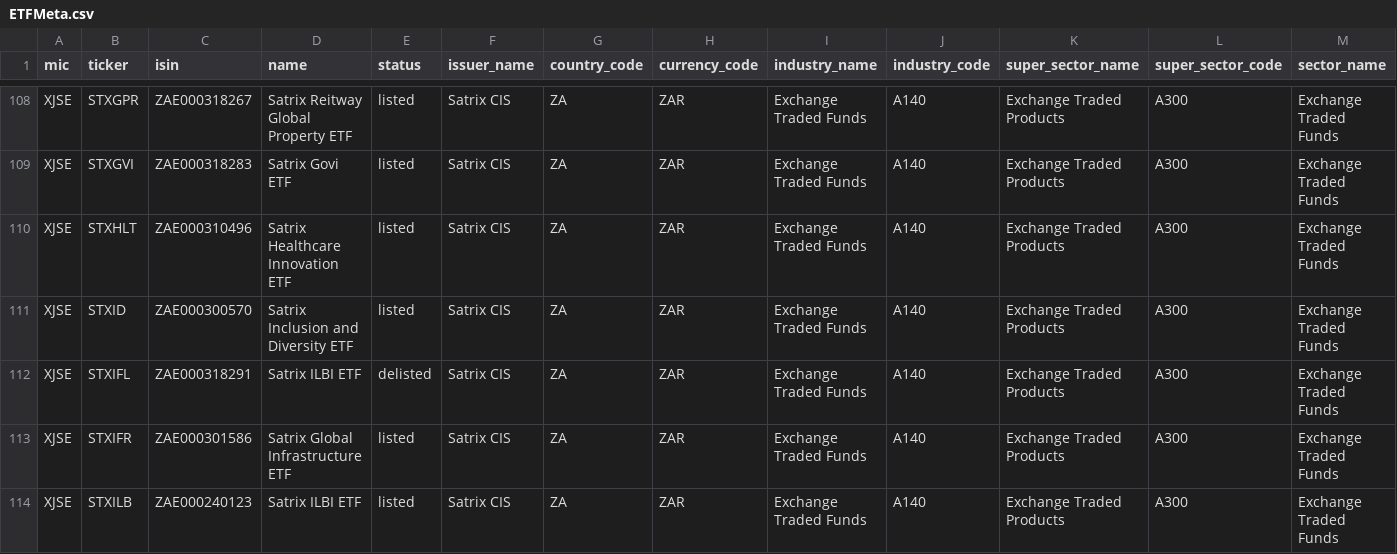
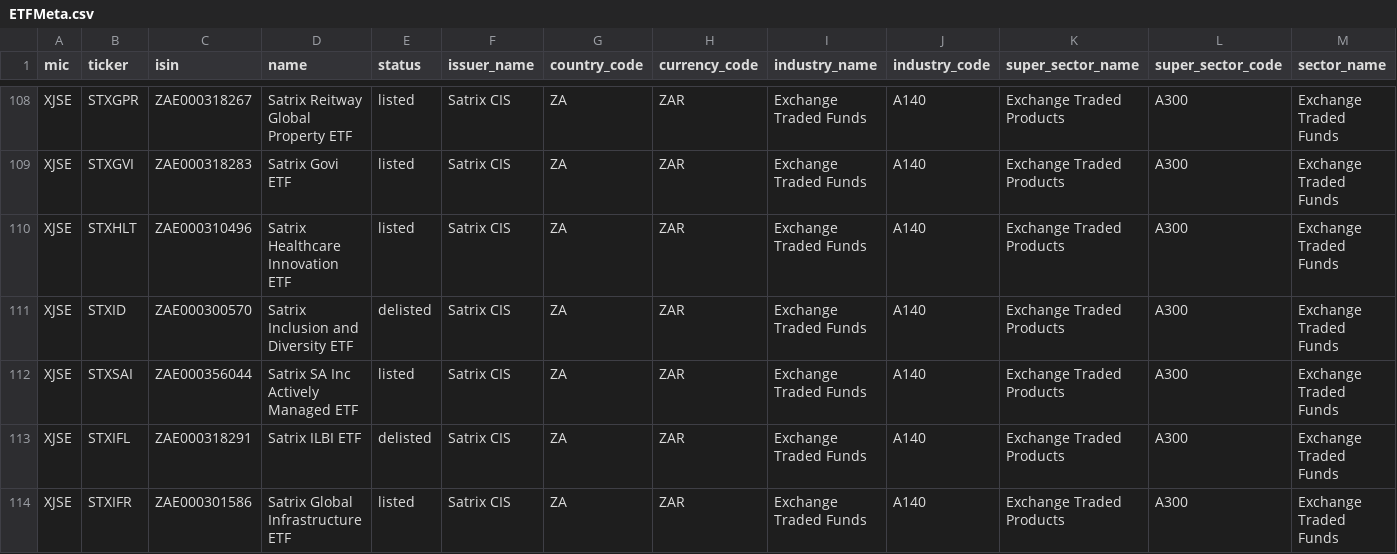
Before and after one commit to justinsolms/asset_base, a CSV file: src/asset_base/data/static/ETFMeta.csv, drawn as a sheet; only a part is shown, gaps mark what is left out; the shorter side is filled out with more unchanged rows; rows hold the shown columns only; the diff names each change by its address in the sheet, - before the commit and + after, or states it on an @@ line.

Commit message:
Update ETFMeta.csv to mark Satrix Inclusion and Diversity ETF as delisted and add Satrix SA Inc Actively Managed ETF

```diff
--- a/src/asset_base/data/static/ETFMeta.csv
+++ b/src/asset_base/data/static/ETFMeta.csv
-E111 (status): listed
+E111 (status): delisted
+row 112: XJSE | STXSAI | ZAE000356044 | Satrix SA Inc Actively Managed ETF | listed | Satrix CIS | ZA | ZAR | Exchange Traded Funds | A140 | Exchange Traded Products | A300 | Exchange Traded Funds
```
